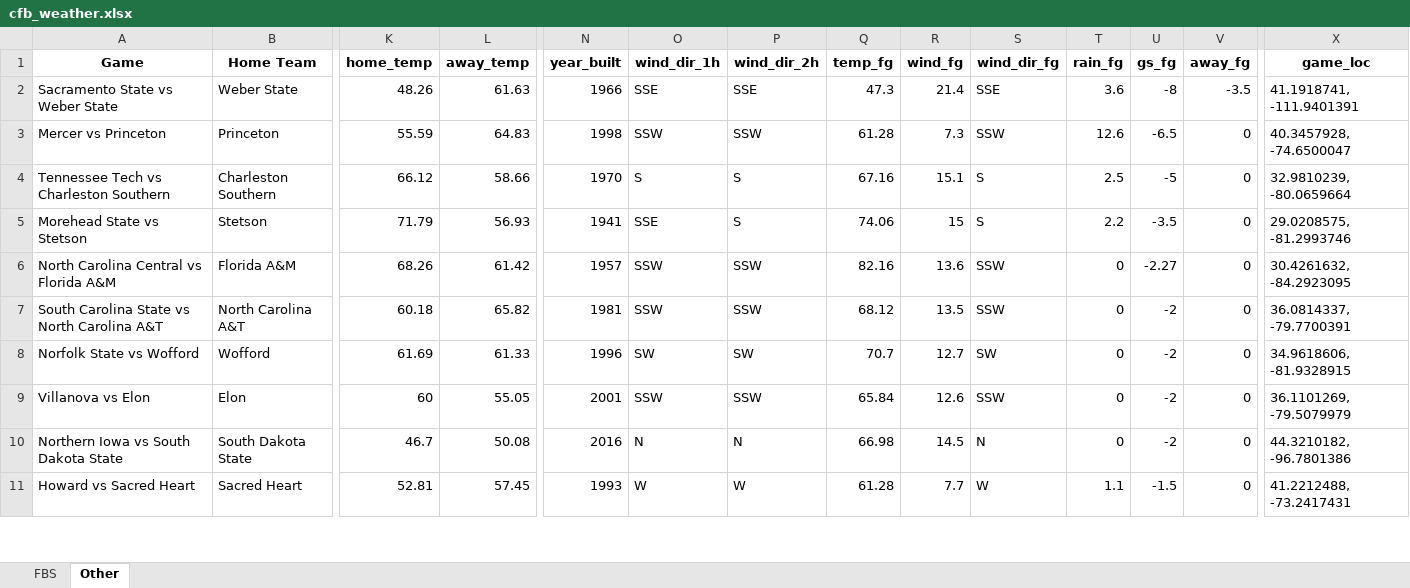
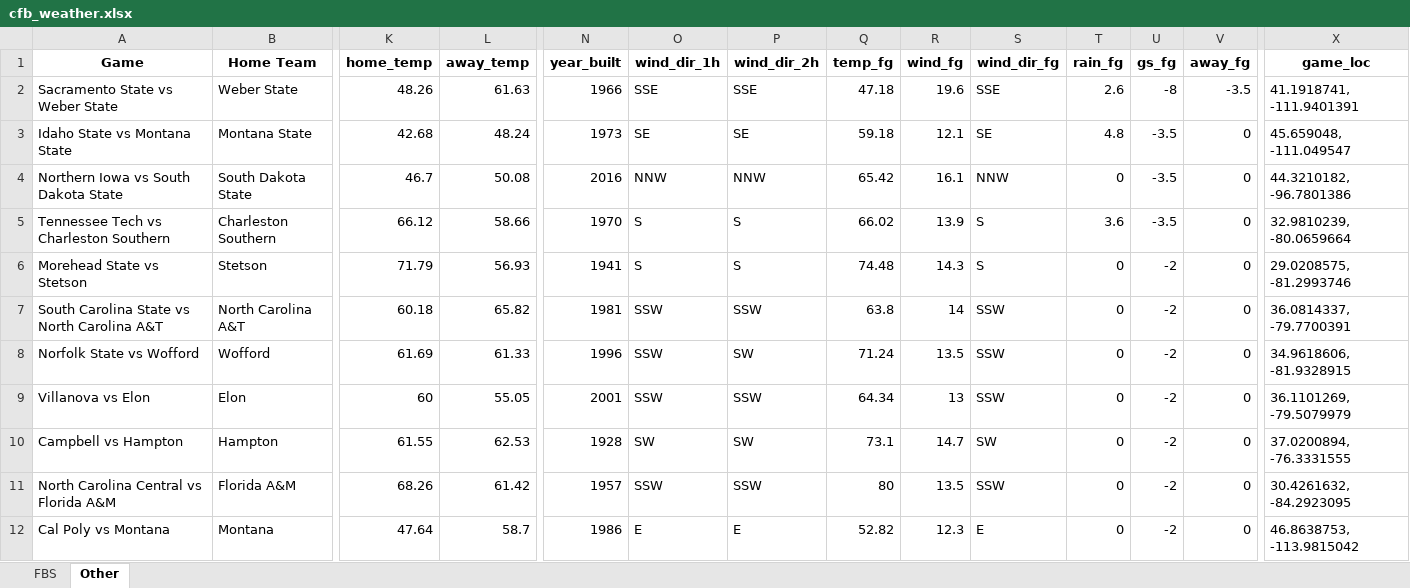
Before and after one commit to mslade50/football_weather, an Excel workbook: cfb_weather.xlsx, sheet Other, drawn as a sheet; only a part is shown, gaps mark what is left out; values as stored, in another font and other column widths than the file's, no borders; removed rows and columns are numbered as before the commit, all else as after; rows hold the shown columns only; the diff covers the shown part only; the diff names each change by its address in the sheet, - before the commit and + after, or states it on an @@ line.

```diff
--- a/cfb_weather.xlsx (sheet Other)
+++ b/cfb_weather.xlsx (sheet Other)
-Q2 (temp_fg): 47.3
+Q2 (temp_fg): 47.18
-R2 (wind_fg): 21.4
+R2 (wind_fg): 19.6
-T2 (rain_fg): 3.6
+T2 (rain_fg): 2.6
-row 3: Mercer vs Princeton | Princeton | 55.59 | 64.83 | 1998 | SSW | SSW | 61.28 | 7.3 | SSW | 12.6 | -6.5 | 0 | 40.3457928, -74.6500047
+row 3: Idaho State vs Montana State | Montana State | 42.68 | 48.24 | 1973 | SE | SE | 59.18 | 12.1 | SE | 4.8 | -3.5 | 0 | 45.659048, -111.049547
+row 4: Northern Iowa vs South Dakota State | South Dakota State | 46.7 | 50.08 | 2016 | NNW | NNW | 65.42 | 16.1 | NNW | 0 | -3.5 | 0 | 44.3210182, -96.7801386
-Q5 (temp_fg): 67.16
+Q5 (temp_fg): 66.02
-R5 (wind_fg): 15.1
+R5 (wind_fg): 13.9
-T5 (rain_fg): 2.5
+T5 (rain_fg): 3.6
-U5 (gs_fg): -5
+U5 (gs_fg): -3.5
-O6 (wind_dir_1h): SSE
+O6 (wind_dir_1h): S
-Q6 (temp_fg): 74.06
+Q6 (temp_fg): 74.48
-R6 (wind_fg): 15
+R6 (wind_fg): 14.3
-T6 (rain_fg): 2.2
+T6 (rain_fg): 0
-U6 (gs_fg): -3.5
+U6 (gs_fg): -2
-row 6: North Carolina Central vs Florida A&M | Florida A&M | 68.26 | 61.42 | 1957 | SSW | SSW | 82.16 | 13.6 | SSW | 0 | -2.27 | 0 | 30.4261632, -84.2923095
-Q7 (temp_fg): 68.12
+Q7 (temp_fg): 63.8
-R7 (wind_fg): 13.5
+R7 (wind_fg): 14
-O8 (wind_dir_1h): SW
+O8 (wind_dir_1h): SSW
-Q8 (temp_fg): 70.7
+Q8 (temp_fg): 71.24
-R8 (wind_fg): 12.7
+R8 (wind_fg): 13.5
-S8 (wind_dir_fg): SW
+S8 (wind_dir_fg): SSW
-Q9 (temp_fg): 65.84
+Q9 (temp_fg): 64.34
-R9 (wind_fg): 12.6
+R9 (wind_fg): 13
-row 10: Northern Iowa vs South Dakota State | South Dakota State | 46.7 | 50.08 | 2016 | N | N | 66.98 | 14.5 | N | 0 | -2 | 0 | 44.3210182, -96.7801386
-row 11: Howard vs Sacred Heart | Sacred Heart | 52.81 | 57.45 | 1993 | W | W | 61.28 | 7.7 | W | 1.1 | -1.5 | 0 | 41.2212488, -73.2417431
+row 10: Campbell vs Hampton | Hampton | 61.55 | 62.53 | 1928 | SW | SW | 73.1 | 14.7 | SW | 0 | -2 | 0 | 37.0200894, -76.3331555
+row 11: North Carolina Central vs Florida A&M | Florida A&M | 68.26 | 61.42 | 1957 | SSW | SSW | 80 | 13.5 | SSW | 0 | -2 | 0 | 30.4261632, -84.2923095
+row 12: Cal Poly vs Montana | Montana | 47.64 | 58.7 | 1986 | E | E | 52.82 | 12.3 | E | 0 | -2 | 0 | 46.8638753, -113.9815042
```
Also changed, not shown: 6 added rows, 7 removed rows and 86 edited cells elsewhere in this sheet, sheet FBS.
